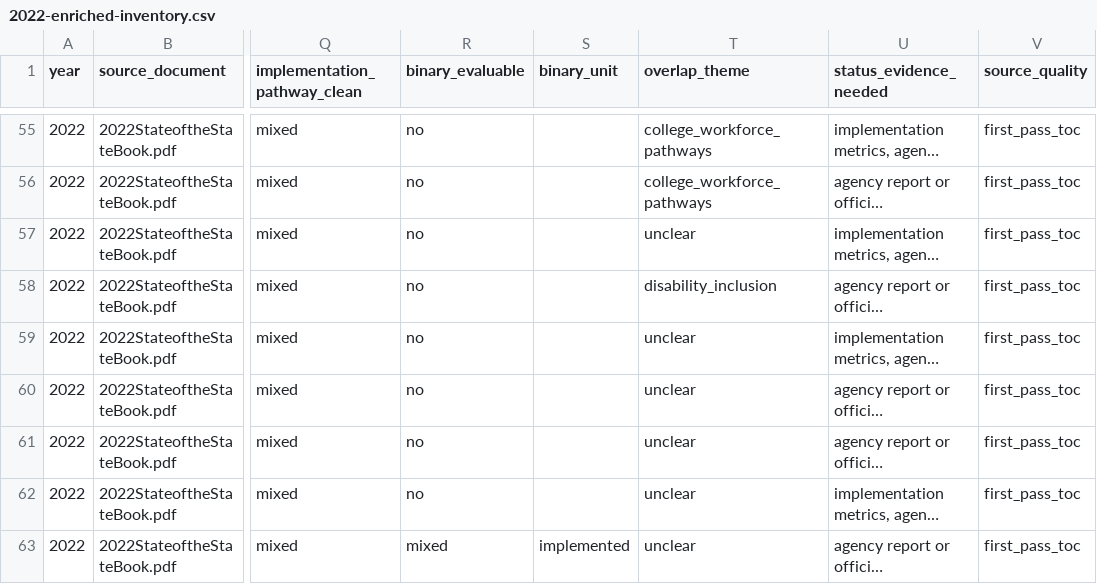
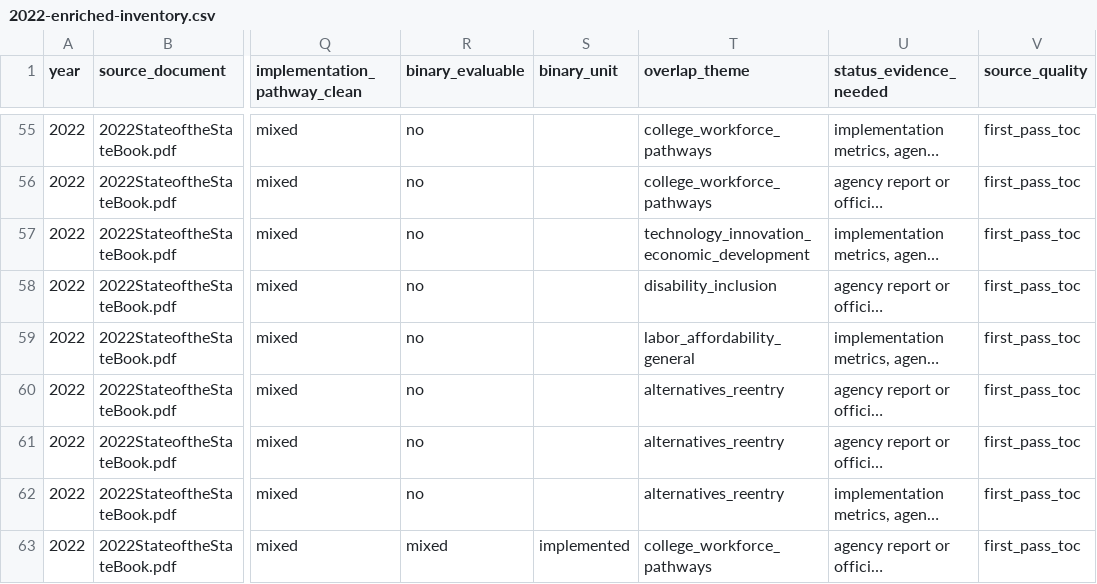
Before and after one commit to tedalcorn/NYSOTS, a CSV file: 2022-enriched-inventory.csv, drawn as a sheet; only a part is shown, gaps mark what is left out; long unchanged cells end in …; the diff covers the shown part only; the diff names each change by its address in the sheet, - before the commit and + after, or states it on an @@ line.

```diff
--- a/2022-enriched-inventory.csv
+++ b/2022-enriched-inventory.csv
-T57 (overlap_theme): unclear
+T57 (overlap_theme): technology_innovation_economic_development
-T59 (overlap_theme): unclear
+T59 (overlap_theme): labor_affordability_general
-T60:T62 (overlap_theme): unclear
+T60:T62 (overlap_theme): alternatives_reentry
-T63 (overlap_theme): unclear
+T63 (overlap_theme): college_workforce_pathways
```
Also changed, not shown: 27 edited cells elsewhere in this file, 2022-2023-crosswalk.csv, 2024-2025-crosswalk.csv, 13 other files.
